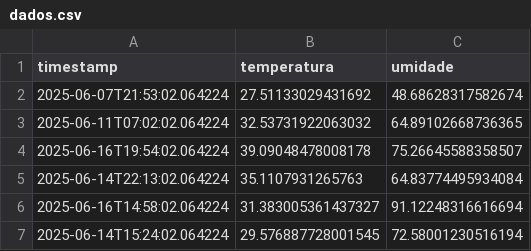
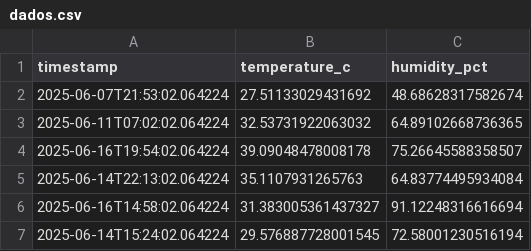
Before and after one commit to Fiap-RJ/Enterprise_Challenge, a CSV file: wokwi-project/data/dados.csv, drawn as a sheet; only a part is shown.

```diff
--- a/wokwi-project/data/dados.csv
+++ b/wokwi-project/data/dados.csv
@@ -1,2 +1,2 @@
-timestamp,temperatura,umidade
+timestamp,temperature_c,humidity_pct
 2025-06-07T21:53:02.064224,27.51133029431692,48.68628317582674
```
Also changed, not shown: 7 other files.
